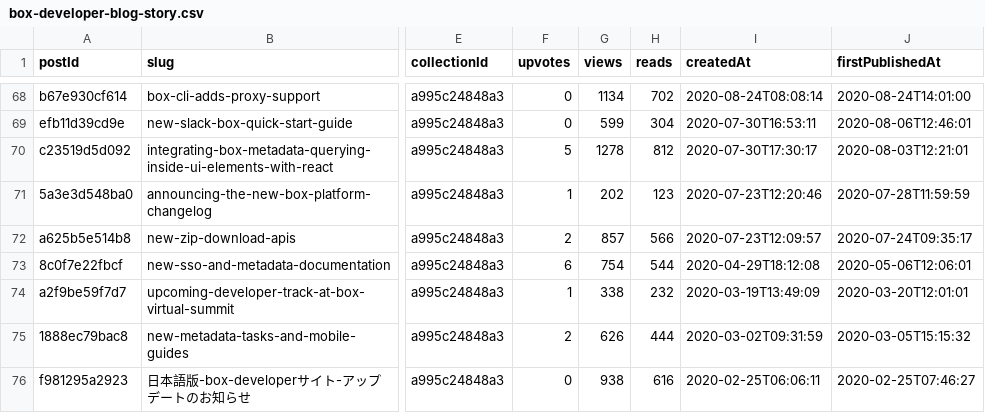
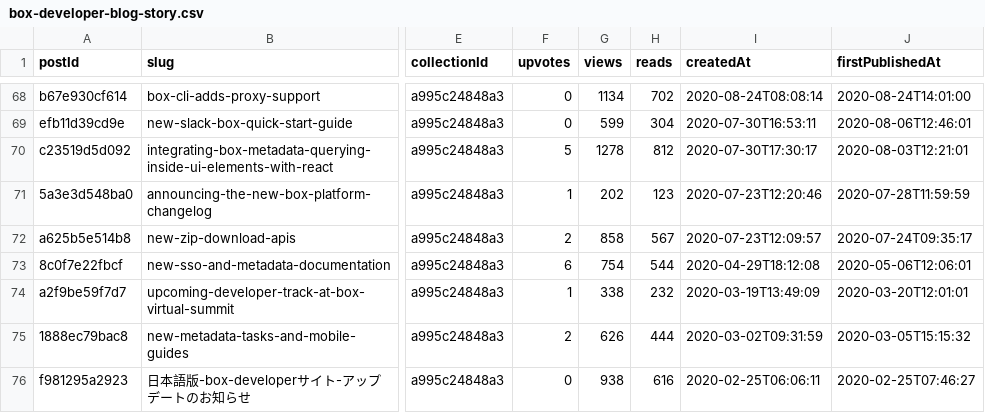
Before and after one commit to barduinor/medium-stats-post-jp, a CSV file: output/box-developer-blog-story.csv, drawn as a sheet; only a part is shown, gaps mark what is left out; the diff names each change by its address in the sheet, - before the commit and + after, or states it on an @@ line.

```diff
--- a/output/box-developer-blog-story.csv
+++ b/output/box-developer-blog-story.csv
-G72 (views): 857
+G72 (views): 858
-H72 (reads): 566
+H72 (reads): 567
```
Also changed, not shown: output/box-developer-blog-article_referrers.csv, 2 other files.
